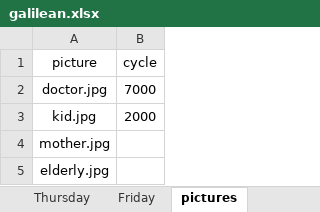
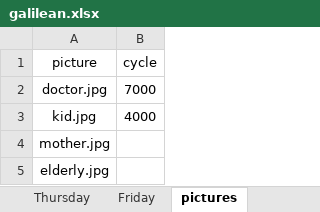
Before and after one commit to urishani/galilean, an Excel workbook: data/galilean.xlsx, sheet pictures, drawn as a sheet; values as stored, in another font and other column widths than the file's, no borders; the diff names each change by its address in the sheet, - before the commit and + after, or states it on an @@ line.

```diff
--- a/data/galilean.xlsx (sheet pictures)
+++ b/data/galilean.xlsx (sheet pictures)
-B3 (cycle): 2000
+B3 (cycle): 4000
```
Also changed, not shown: sheet Monday, 4 other files.
